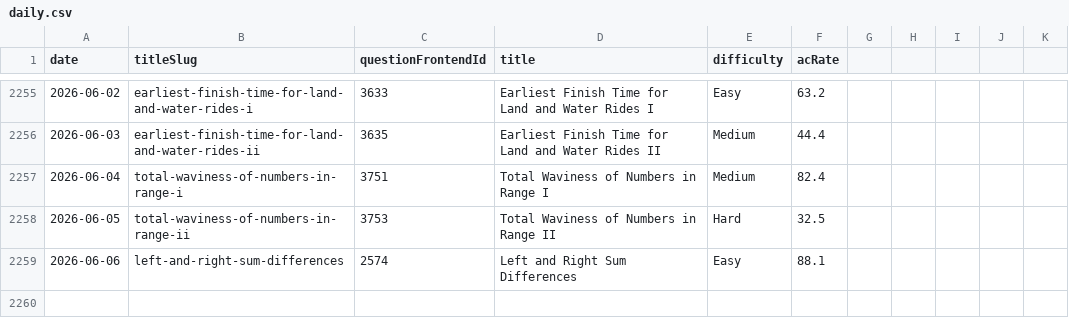
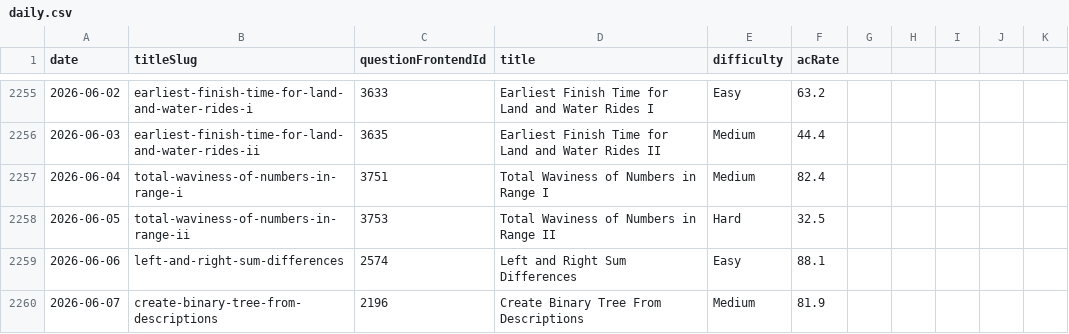
Before and after one commit to joric/leetcode, a CSV file: daily.csv, drawn as a sheet; only a part is shown, gaps mark what is left out.

```diff
--- a/daily.csv
+++ b/daily.csv
@@ -2259 +2259,2 @@ date,titleSlug,questionFrontendId,title,difficulty,acRate
 2026-06-06,left-and-right-sum-differences,2574,Left and Right Sum Differences,Easy,88.1
+2026-06-07,create-binary-tree-from-descriptions,2196,Create Binary Tree From Descriptions,Medium,81.9
```
